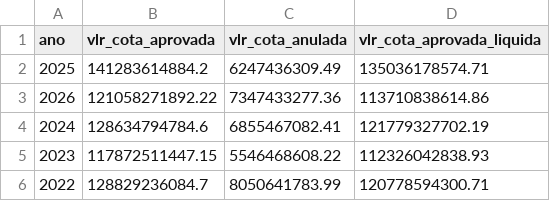
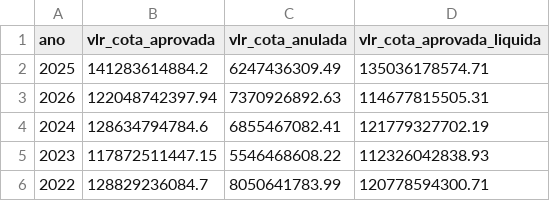
Before and after one commit to splor-mg/dados-check-siafi, a CSV file: data/cota.csv, drawn as a sheet.

```diff
--- a/data/cota.csv
+++ b/data/cota.csv
@@ -2,3 +2,3 @@ ano,vlr_cota_aprovada,vlr_cota_anulada,vlr_cota_aprovada_liquida
 2025,141283614884.2,6247436309.49,135036178574.71
-2026,121058271892.22,7347433277.36,113710838614.86
+2026,122048742397.94,7370926892.63,114677815505.31
 2024,128634794784.6,6855467082.41,121779327702.19
```
Also changed, not shown: data/credito.csv, data/execucao.csv, 3 other files.
